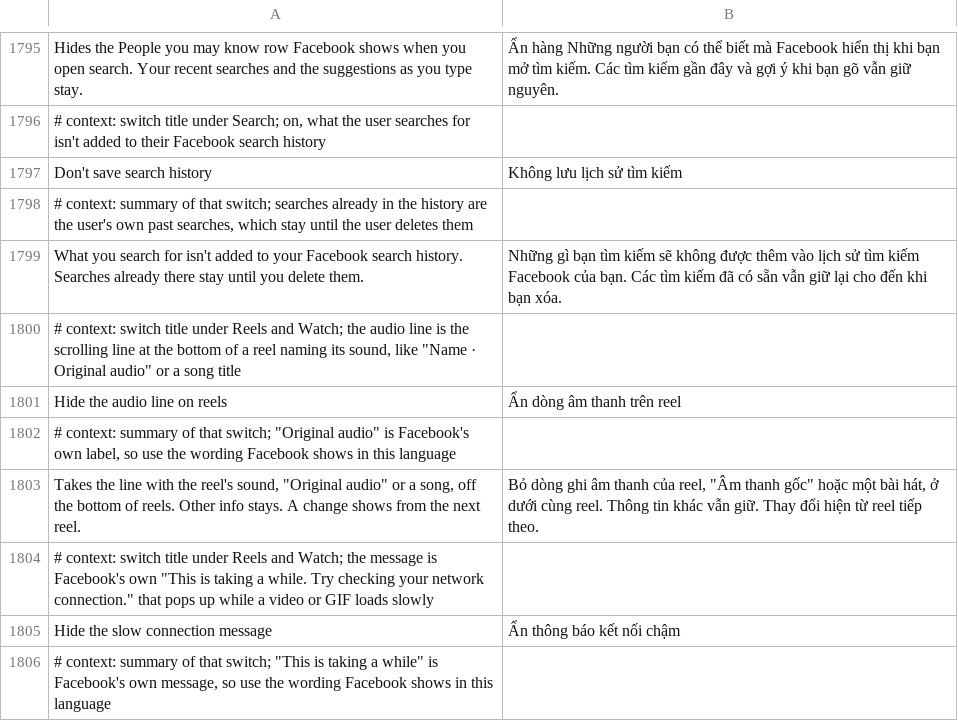
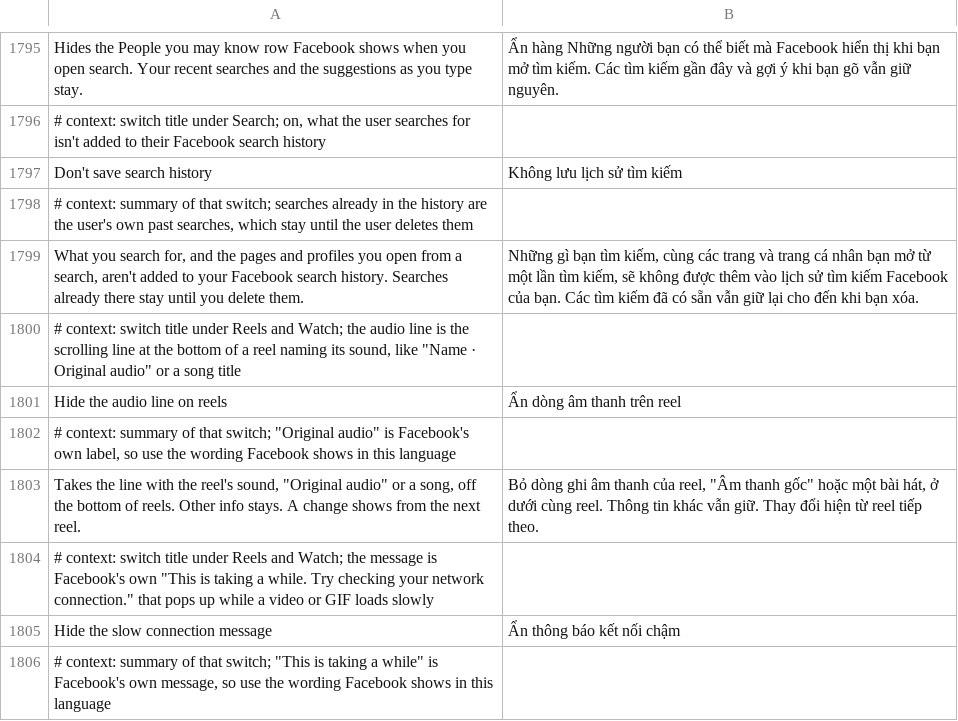
Before and after one commit to JhouHank/HushFacebook, a TSV file: extensions/shared/library/src/main/l10n/vi.tsv, drawn as a sheet; only a part is shown, gaps mark what is left out.

Commit message:
fix(search): keep pages opened from a search out of your history
Facebook's server builds the "You visited" search-history entry from the
profile_engagement analytics event a profile sends as it opens, not from
the search. Dropping that event alone kept a page out of Manage search;
dropping only search events did not. The event carries no search marker,
so Don't save search history drops it wherever it's made while on: the
one analytics event factory (584 LX/3tF;->A00, found by reading a
PrivacyContext and answering a not-logged static of its own class) asks
the extension first and answers that not-logged event for this name.

Checked on an emulator: the page opened, logcat showed the visit kept
out, and Manage search held no entry for it.

Refs #221

```diff
--- a/extensions/shared/library/src/main/l10n/vi.tsv
+++ b/extensions/shared/library/src/main/l10n/vi.tsv
@@ -1798,3 +1798,3 @@ Don't save search history	Không lưu lịch sử tìm kiếm
 # context: summary of that switch; searches already in the history are the user's own past searches, which stay until the user deletes them
-What you search for isn't added to your Facebook search history. Searches already there stay until you delete them.	Những gì bạn tìm kiếm sẽ không được thêm vào lịch sử tìm kiếm Facebook của bạn. Các tìm kiếm đã có sẵn vẫn giữ lại cho đến khi bạn xóa.
+What you search for, and the pages and profiles you open from a search, aren't added to your Facebook search history. Searches already there stay until you delete them.	Những gì bạn tìm kiếm, cùng các trang và trang cá nhân bạn mở từ một lần tìm kiếm, sẽ không được thêm vào lịch sử tìm kiếm Facebook của bạn. Các tìm kiếm đã có sẵn vẫn giữ lại cho đến khi bạn xóa.
 # context: switch title under Reels and Watch; the audio line is the scrolling line at the bottom of a reel naming its sound, like "Name · Original audio" or a song title
```
Also changed, not shown: extensions/shared/library/src/main/l10n/de.tsv, extensions/shared/library/src/main/l10n/es.tsv, 14 other files.
